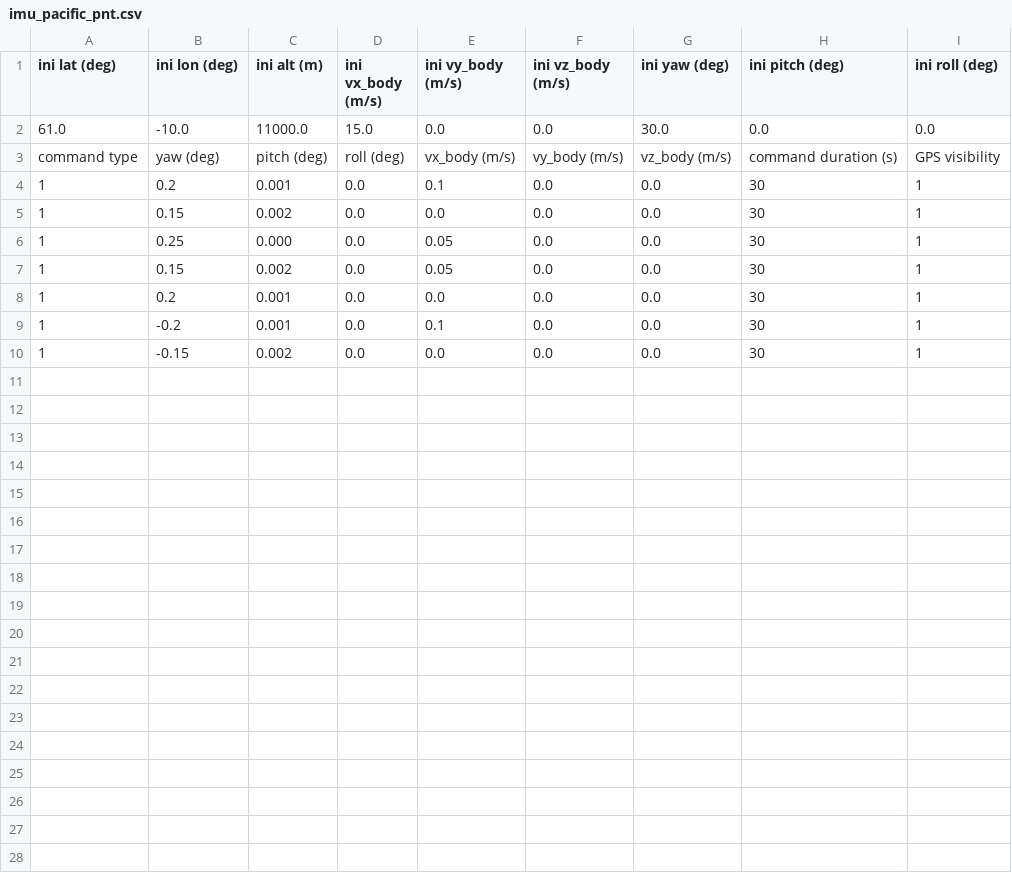
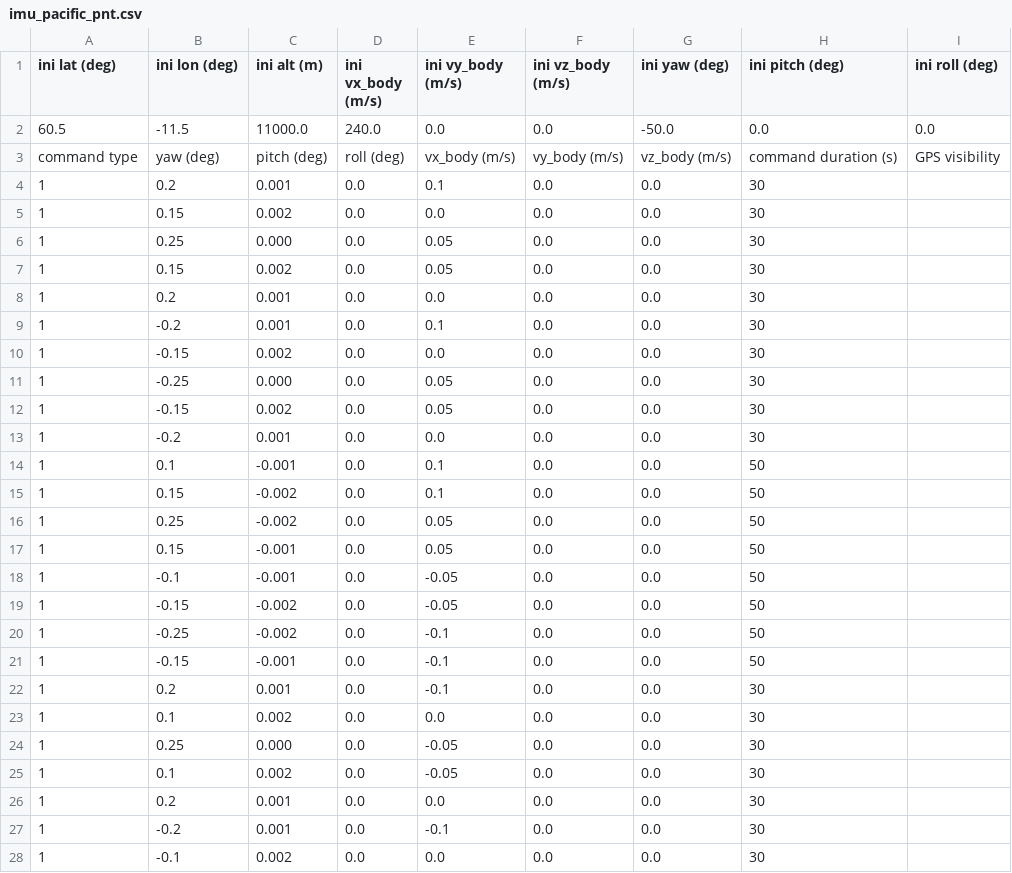
Before and after one commit to mfkiwl/crpaGNSS, a CSV file: data/imu_pacific_pnt.csv, drawn as a sheet; only a part is shown; the diff covers the shown part only.

```diff
--- a/data/imu_pacific_pnt.csv
+++ b/data/imu_pacific_pnt.csv
@@ -1,10 +1,28 @@
 ini lat (deg),ini lon (deg),ini alt (m),ini vx_body (m/s),ini vy_body (m/s),ini vz_body (m/s),ini yaw (deg),ini pitch (deg),ini roll (deg)
-61.0,-10.0,11000.0,15.0,0.0,0.0,30.0,0.0,0.0
+60.5,-11.5,11000.0,240.0,0.0,0.0,-50.0,0.0,0.0
 command type,yaw (deg),pitch (deg),roll (deg),vx_body (m/s),vy_body (m/s),vz_body (m/s),command duration (s),GPS visibility
-1,   0.2,   0.001,  0.0,    0.1,    0.0,    0.0, 30, 1
-1,  0.15,   0.002,  0.0,    0.0,    0.0,    0.0, 30, 1
-1,  0.25,   0.000,  0.0,   0.05,    0.0,    0.0, 30, 1
-1,  0.15,   0.002,  0.0,   0.05,    0.0,    0.0, 30, 1
-1,   0.2,   0.001,  0.0,    0.0,    0.0,    0.0, 30, 1
-1,  -0.2,   0.001,  0.0,    0.1,    0.0,    0.0, 30, 1
-1, -0.15,   0.002,  0.0,    0.0,    0.0,    0.0, 30, 1
+1,   0.2,   0.001,  0.0,    0.1,    0.0,    0.0, 30
+1,  0.15,   0.002,  0.0,    0.0,    0.0,    0.0, 30
+1,  0.25,   0.000,  0.0,   0.05,    0.0,    0.0, 30
+1,  0.15,   0.002,  0.0,   0.05,    0.0,    0.0, 30
+1,   0.2,   0.001,  0.0,    0.0,    0.0,    0.0, 30
+1,  -0.2,   0.001,  0.0,    0.1,    0.0,    0.0, 30
+1, -0.15,   0.002,  0.0,    0.0,    0.0,    0.0, 30
+1, -0.25,   0.000,  0.0,   0.05,    0.0,    0.0, 30
+1, -0.15,   0.002,  0.0,   0.05,    0.0,    0.0, 30
+1,  -0.2,   0.001,  0.0,    0.0,    0.0,    0.0, 30
+1,   0.1,  -0.001,  0.0,    0.1,    0.0,    0.0, 50
+1,  0.15,  -0.002,  0.0,    0.1,    0.0,    0.0, 50
+1,  0.25,  -0.002,  0.0,   0.05,    0.0,    0.0, 50
+1,  0.15,  -0.001,  0.0,   0.05,    0.0,    0.0, 50
+1,  -0.1,  -0.001,  0.0,  -0.05,    0.0,    0.0, 50
+1, -0.15,  -0.002,  0.0,  -0.05,    0.0,    0.0, 50
+1, -0.25,  -0.002,  0.0,   -0.1,    0.0,    0.0, 50
+1, -0.15,  -0.001,  0.0,   -0.1,    0.0,    0.0, 50
+1,   0.2,   0.001,  0.0,   -0.1,    0.0,    0.0, 30
+1,   0.1,   0.002,  0.0,    0.0,    0.0,    0.0, 30
+1,  0.25,   0.000,  0.0,  -0.05,    0.0,    0.0, 30
+1,   0.1,   0.002,  0.0,  -0.05,    0.0,    0.0, 30
+1,   0.2,   0.001,  0.0,    0.0,    0.0,    0.0, 30
+1,  -0.2,   0.001,  0.0,   -0.1,    0.0,    0.0, 30
+1,  -0.1,   0.002,  0.0,    0.0,    0.0,    0.0, 30
```
Also changed, not shown: 3 added rows elsewhere in this file, 7 other files.
